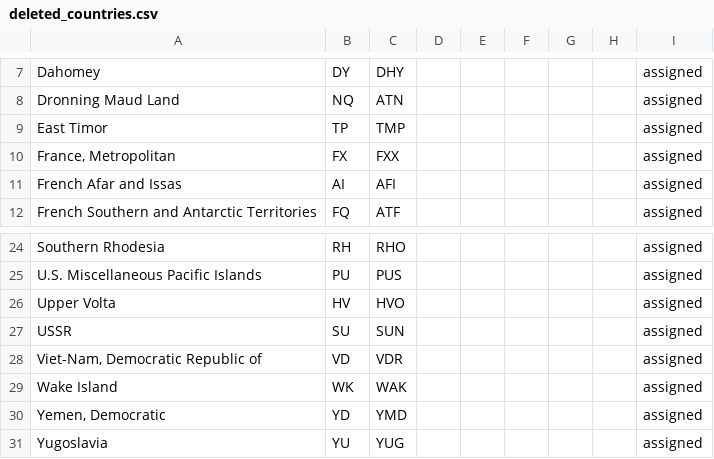
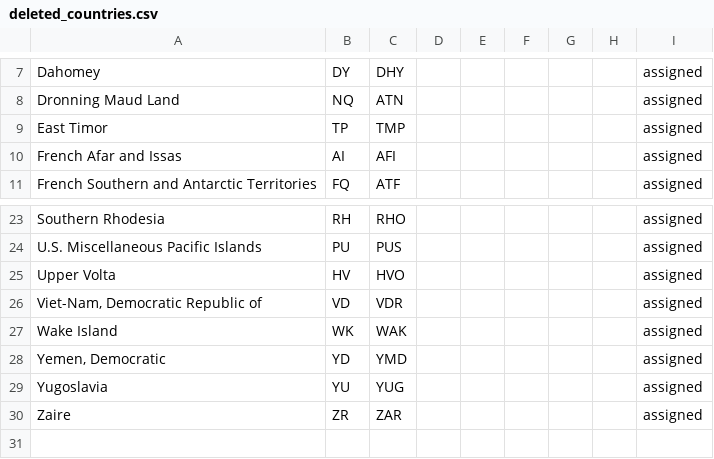
Before and after one commit to OpenBookPrices/country-data, a CSV file: data/deleted_countries.csv, drawn as a sheet; only a part is shown, gaps mark what is left out; the shorter side is filled out with more unchanged rows.

Commit message:
Removed duplicate countries

```diff
--- a/data/deleted_countries.csv
+++ b/data/deleted_countries.csv
@@ -9,3 +9,2 @@ Dronning Maud Land,NQ,ATN,,,,,,assigned
 East Timor,TP,TMP,,,,,,assigned
-"France, Metropolitan",FX,FXX,,,,,,assigned
 French Afar and Issas,AI,AFI,,,,,,assigned
@@ -26,3 +25,2 @@ U.S. Miscellaneous Pacific Islands,PU,PUS,,,,,,assigned
 Upper Volta,HV,HVO,,,,,,assigned
-USSR,SU,SUN,,,,,,assigned
 "Viet-Nam, Democratic Republic of",VD,VDR,,,,,,assigned
```
Also changed, not shown: 1 other file.
